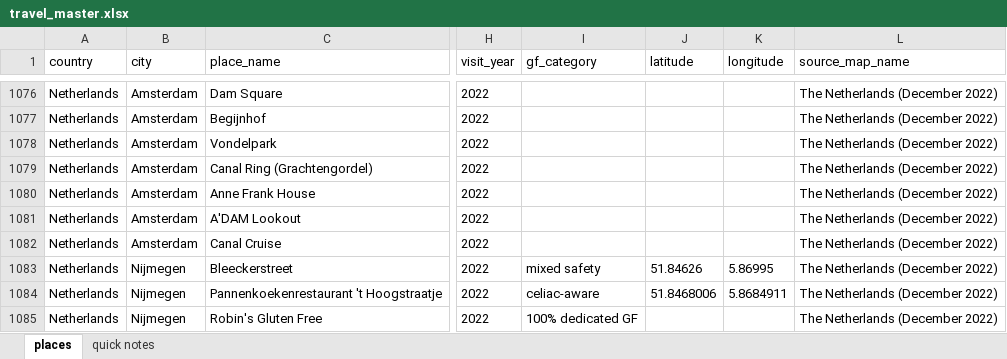
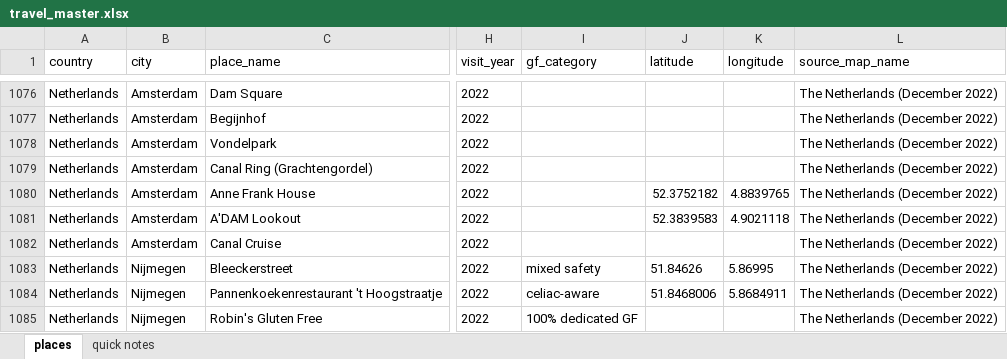
Before and after one commit to kellymdowd/GF-travel-site, an Excel workbook: travel_master.xlsx, sheet places, drawn as a sheet; only a part is shown, gaps mark what is left out; values as stored, in another font and other column widths than the file's, no borders; the diff covers the shown part only; the diff names each change by its address in the sheet, - before the commit and + after, or states it on an @@ line.

```diff
--- a/travel_master.xlsx (sheet places)
+++ b/travel_master.xlsx (sheet places)
-J1080 (latitude): (empty)
+J1080 (latitude): 52.3752182
-K1080 (longitude): (empty)
+K1080 (longitude): 4.8839765
-J1081 (latitude): (empty)
+J1081 (latitude): 52.3839583
-K1081 (longitude): (empty)
+K1081 (longitude): 4.9021118
```
Also changed, not shown: 30 added rows elsewhere in this sheet.
